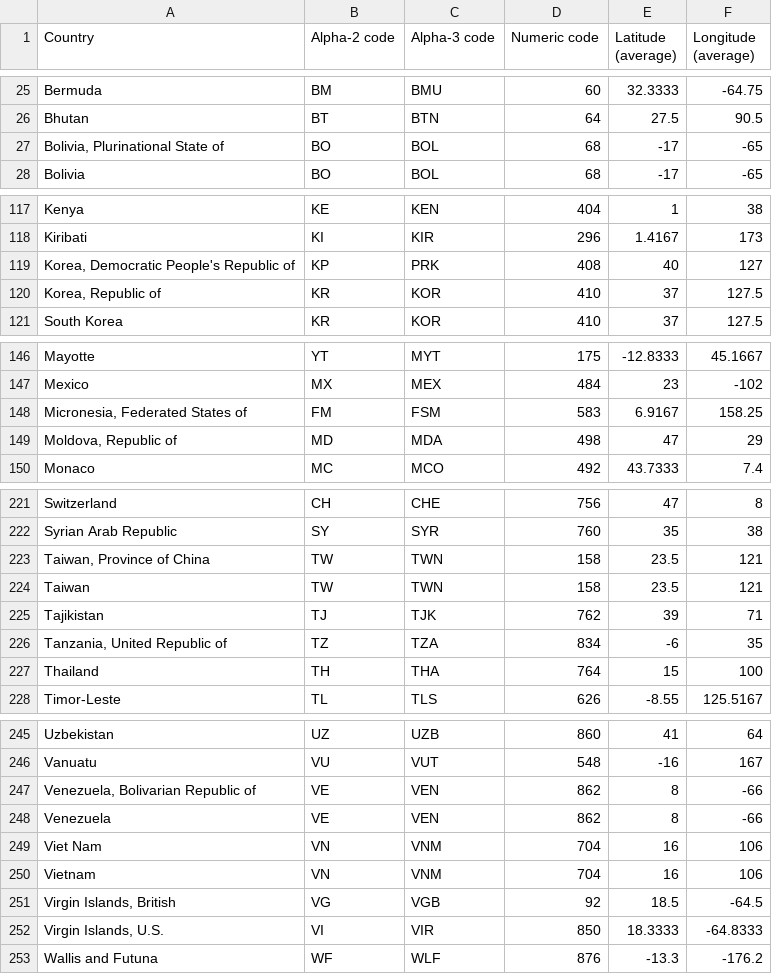
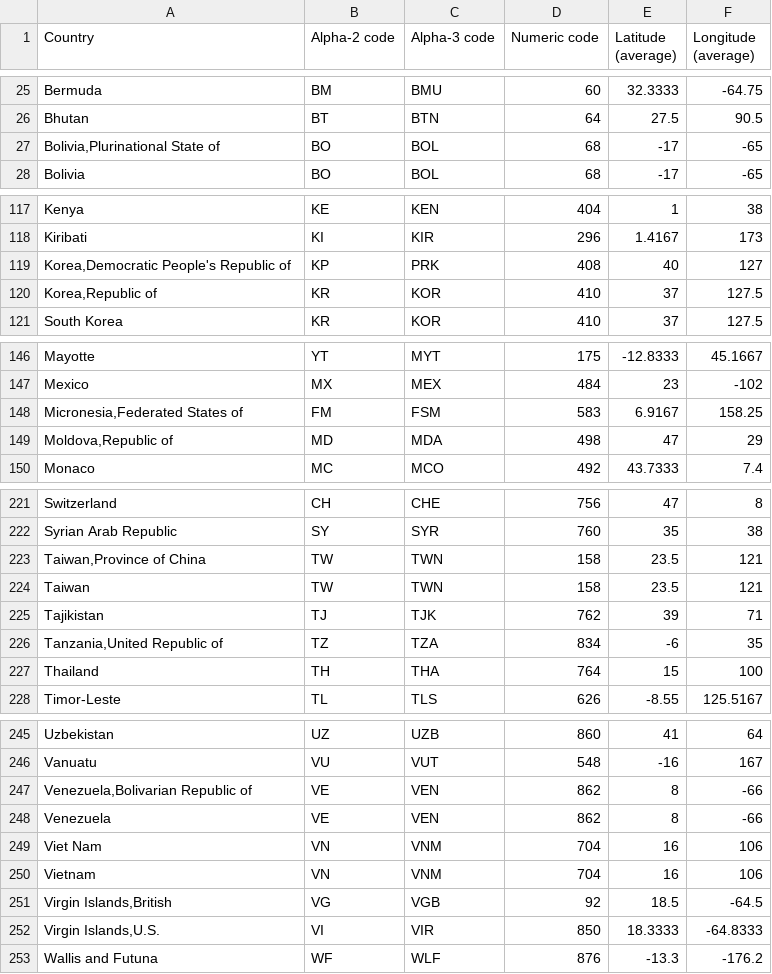
Before and after one commit to rmaher314/Project2, a CSV file: data/countries_codes_and_coordinates.csv, drawn as a sheet; only a part is shown, gaps mark what is left out; the diff covers the shown part only.

Commit message:
removed unneeded spaces in country codes csv

```diff
--- a/data/countries_codes_and_coordinates.csv
+++ b/data/countries_codes_and_coordinates.csv
@@ -27 +27 @@
-"Bolivia, Plurinational State of", "BO", "BOL", "68", "-17", "-65"
+"Bolivia,Plurinational State of","BO","BOL","68","-17","-65"
@@ -119,2 +119,2 @@
-"Korea, Democratic People's Republic of", "KP", "PRK", "408", "40", "127"
-"Korea, Republic of", "KR", "KOR", "410", "37", "127.5"
+"Korea,Democratic People's Republic of","KP","PRK","408","40","127"
+"Korea,Republic of","KR","KOR","410","37","127.5"
@@ -148,2 +148,2 @@
-"Micronesia, Federated States of", "FM", "FSM", "583", "6.9167", "158.25"
-"Moldova, Republic of", "MD", "MDA", "498", "47", "29"
+"Micronesia,Federated States of","FM","FSM","583","6.9167","158.25"
+"Moldova,Republic of","MD","MDA","498","47","29"
@@ -223 +223 @@
-"Taiwan, Province of China", "TW", "TWN", "158", "23.5", "121"
+"Taiwan,Province of China","TW","TWN","158","23.5","121"
@@ -226 +226 @@
-"Tanzania, United Republic of", "TZ", "TZA", "834", "-6", "35"
+"Tanzania,United Republic of","TZ","TZA","834","-6","35"
@@ -247 +247 @@
-"Venezuela, Bolivarian Republic of", "VE", "VEN", "862", "8", "-66"
+"Venezuela,Bolivarian Republic of","VE","VEN","862","8","-66"
@@ -251,2 +251,2 @@
-"Virgin Islands, British", "VG", "VGB", "92", "18.5", "-64.5"
-"Virgin Islands, U.S.", "VI", "VIR", "850", "18.3333", "-64.8333"
+"Virgin Islands,British","VG","VGB","92","18.5","-64.5"
+"Virgin Islands,U.S.","VI","VIR","850","18.3333","-64.8333"
```
Also changed, not shown: 5 edited cells elsewhere in this file.
